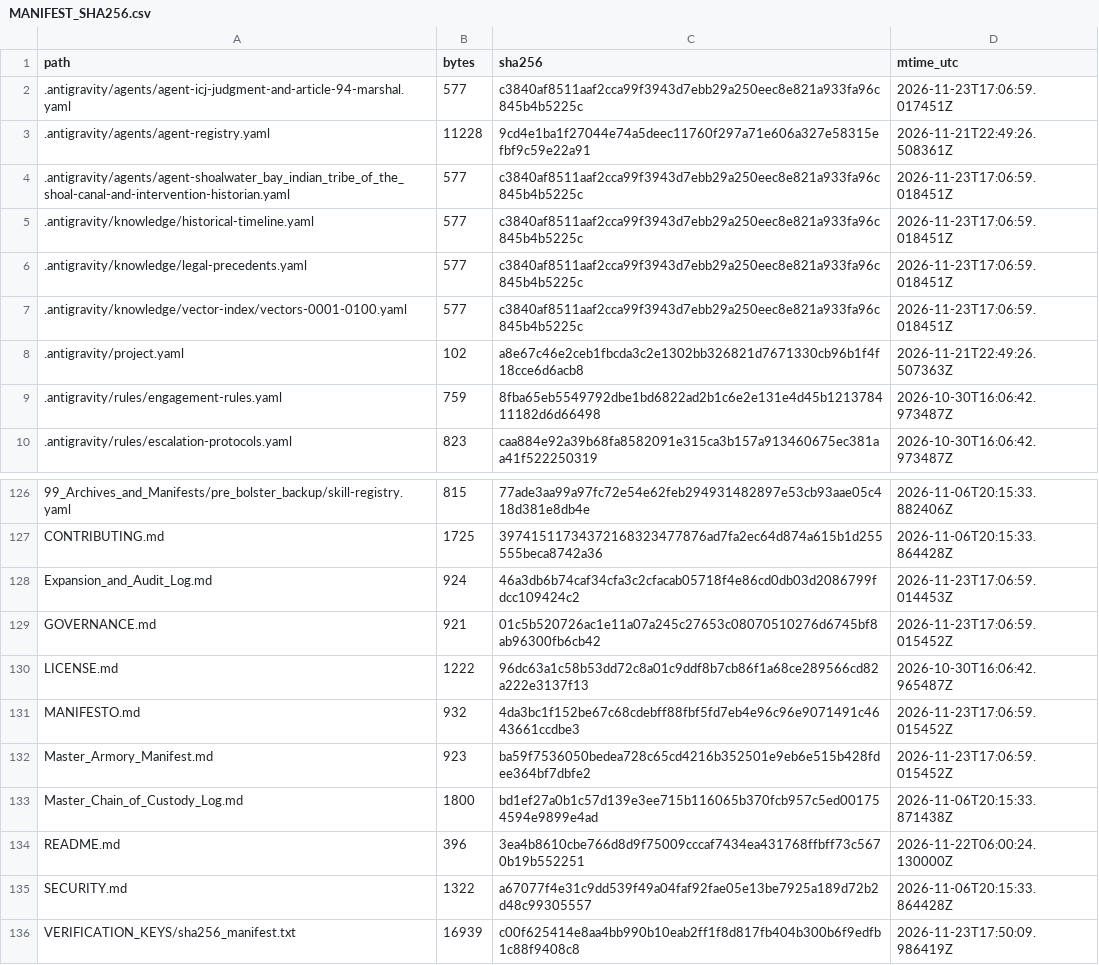
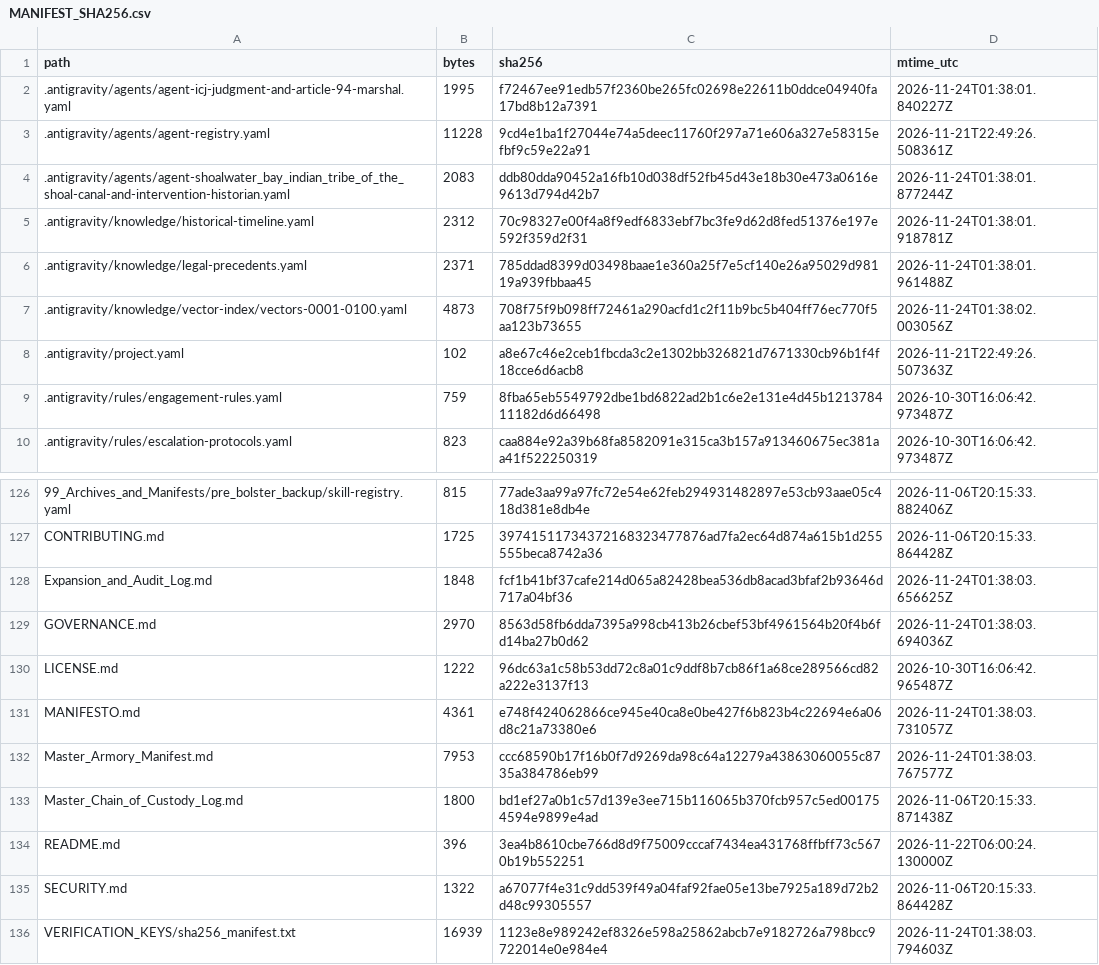
Before and after one commit to GlobalRestitutionAlliance/turtle-island-us-wa-shoalwater-bay-indian-tribe-of-the-shoal-master-litigation, a CSV file: 99_Archives_and_Manifests/MANIFEST_SHA256.csv, drawn as a sheet; only a part is shown, gaps mark what is left out; the diff covers the shown part only.

```diff
--- a/99_Archives_and_Manifests/MANIFEST_SHA256.csv
+++ b/99_Archives_and_Manifests/MANIFEST_SHA256.csv
@@ -1,8 +1,8 @@
 path,bytes,sha256,mtime_utc
-.antigravity/agents/agent-icj-judgment-and-article-94-marshal.yaml,577,c3840af8511aaf2cca99f3943d7ebb29a250eec8e821a933fa96c845b4b5225c,2026-11-23T17:06:59.017451Z
+.antigravity/agents/agent-icj-judgment-and-article-94-marshal.yaml,1995,f72467ee91edb57f2360be265fc02698e22611b0ddce04940fa17bd8b12a7391,2026-11-24T01:38:01.840227Z
 .antigravity/agents/agent-registry.yaml,11228,9cd4e1ba1f27044e74a5deec11760f297a71e606a327e58315efbf9c59e22a91,2026-11-21T22:49:26.508361Z
-.antigravity/agents/agent-shoalwater_bay_indian_tribe_of_the_shoal-canal-and-intervention-historian.yaml,577,c3840af8511aaf2cca99f3943d7ebb29a250eec8e821a933fa96c845b4b5225c,2026-11-23T17:06:59.018451Z
-.antigravity/knowledge/historical-timeline.yaml,577,c3840af8511aaf2cca99f3943d7ebb29a250eec8e821a933fa96c845b4b5225c,2026-11-23T17:06:59.018451Z
-.antigravity/knowledge/legal-precedents.yaml,577,c3840af8511aaf2cca99f3943d7ebb29a250eec8e821a933fa96c845b4b5225c,2026-11-23T17:06:59.018451Z
-.antigravity/knowledge/vector-index/vectors-0001-0100.yaml,577,c3840af8511aaf2cca99f3943d7ebb29a250eec8e821a933fa96c845b4b5225c,2026-11-23T17:06:59.018451Z
+.antigravity/agents/agent-shoalwater_bay_indian_tribe_of_the_shoal-canal-and-intervention-historian.yaml,2083,ddb80dda90452a16fb10d038df52fb45d43e18b30e473a0616e9613d794d42b7,2026-11-24T01:38:01.877244Z
+.antigravity/knowledge/historical-timeline.yaml,2312,70c98327e00f4a8f9edf6833ebf7bc3fe9d62d8fed51376e197e592f359d2f31,2026-11-24T01:38:01.918781Z
+.antigravity/knowledge/legal-precedents.yaml,2371,785ddad8399d03498baae1e360a25f7e5cf140e26a95029d98119a939fbbaa45,2026-11-24T01:38:01.961488Z
+.antigravity/knowledge/vector-index/vectors-0001-0100.yaml,4873,708f75f9b098ff72461a290acfd1c2f11b9bc5b404ff76ec770f5aa123b73655,2026-11-24T01:38:02.003056Z
 .antigravity/project.yaml,102,a8e67c46e2ceb1fbcda3c2e1302bb326821d7671330cb96b1f4f18cce6d6acb8,2026-11-21T22:49:26.507363Z
@@ -127,7 +127,7 @@ path,bytes,sha256,mtime_utc
 CONTRIBUTING.md,1725,39741511734372168323477876ad7fa2ec64d874a615b1d255555beca8742a36,2026-11-06T20:15:33.864428Z
-Expansion_and_Audit_Log.md,924,46a3db6b74caf34cfa3c2cfacab05718f4e86cd0db03d2086799fdcc109424c2,2026-11-23T17:06:59.014453Z
-GOVERNANCE.md,921,01c5b520726ac1e11a07a245c27653c08070510276d6745bf8ab96300fb6cb42,2026-11-23T17:06:59.015452Z
+Expansion_and_Audit_Log.md,1848,fcf1b41bf37cafe214d065a82428bea536db8acad3bfaf2b93646d717a04bf36,2026-11-24T01:38:03.656625Z
+GOVERNANCE.md,2970,8563d58fb6dda7395a998cb413b26cbef53bf4961564b20f4b6fd14ba27b0d62,2026-11-24T01:38:03.694036Z
 LICENSE.md,1222,96dc63a1c58b53dd72c8a01c9ddf8b7cb86f1a68ce289566cd82a222e3137f13,2026-10-30T16:06:42.965487Z
-MANIFESTO.md,932,4da3bc1f152be67c68cdebff88fbf5fd7eb4e96c96e9071491c4643661ccdbe3,2026-11-23T17:06:59.015452Z
-Master_Armory_Manifest.md,923,ba59f7536050bedea728c65cd4216b352501e9eb6e515b428fdee364bf7dbfe2,2026-11-23T17:06:59.015452Z
+MANIFESTO.md,4361,e748f424062866ce945e40ca8e0be427f6b823b4c22694e6a06d8c21a73380e6,2026-11-24T01:38:03.731057Z
+Master_Armory_Manifest.md,7953,ccc68590b17f16b0f7d9269da98c64a12279a43863060055c8735a384786eb99,2026-11-24T01:38:03.767577Z
 Master_Chain_of_Custody_Log.md,1800,bd1ef27a0b1c57d139e3ee715b116065b370fcb957c5ed001754594e9899e4ad,2026-11-06T20:15:33.871438Z
@@ -135,2 +135,2 @@ README.md,396,3ea4b8610cbe766d8d9f75009cccaf7434ea431768ffbff73c5670b19b552251,2
 SECURITY.md,1322,a67077f4e31c9dd539f49a04faf92fae05e13be7925a189d72b2d48c99305557,2026-11-06T20:15:33.864428Z
-VERIFICATION_KEYS/sha256_manifest.txt,16939,c00f625414e8aa4bb990b10eab2ff1f8d817fb404b300b6f9edfb1c88f9408c8,2026-11-23T17:50:09.986419Z
+VERIFICATION_KEYS/sha256_manifest.txt,16939,1123e8e989242ef8326e598a25862abcb7e9182726a798bcc9722014e0e984e4,2026-11-24T01:38:03.794603Z
```
Also changed, not shown: 81 edited cells elsewhere in this file, 37 other files.
